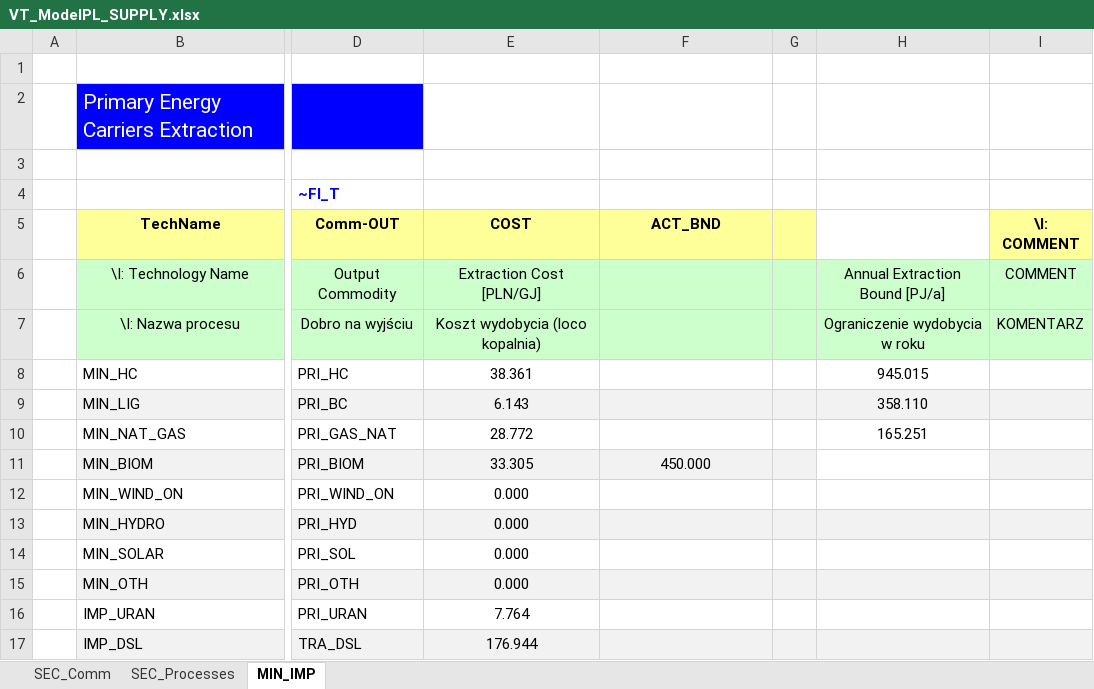
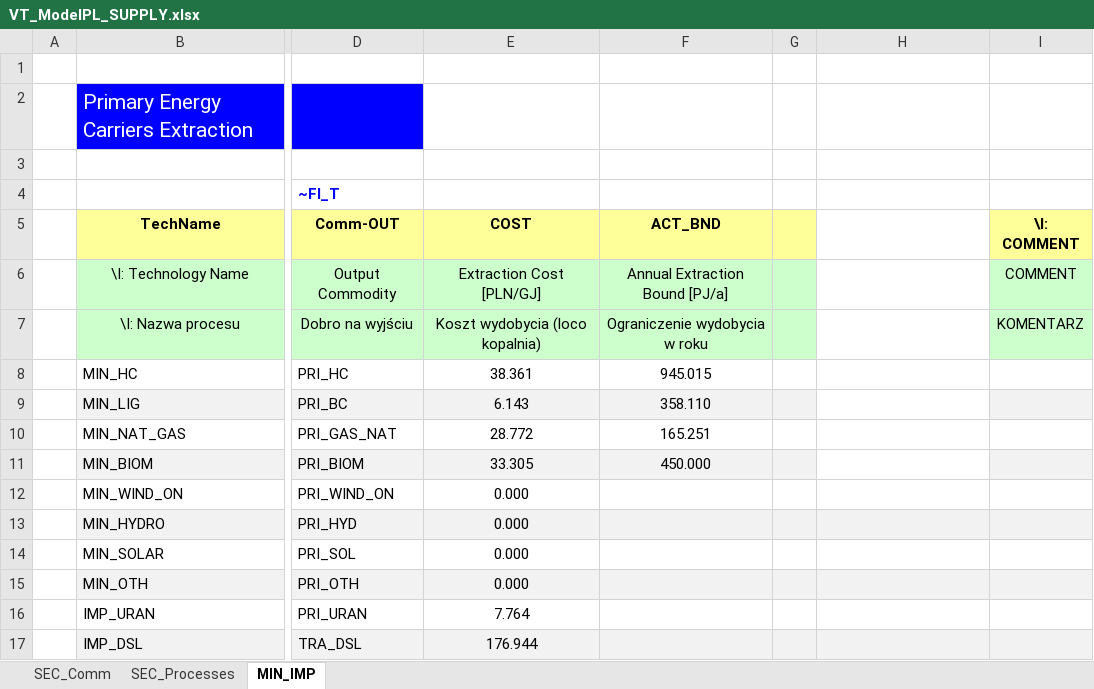
Before and after one commit to Alicja-Ossera/Hydrogen_Alicja, an Excel workbook: VT_ModelPL_SUPPLY.xlsx, sheet MIN_IMP, drawn as a sheet; only a part is shown, gaps mark what is left out; values as stored, in another font and other column widths than the file's, no borders; the diff names each change by its address in the sheet, - before the commit and + after, or states it on an @@ line.

Commit message:
Add files via upload

```diff
--- a/VT_ModelPL_SUPPLY.xlsx (sheet MIN_IMP)
+++ b/VT_ModelPL_SUPPLY.xlsx (sheet MIN_IMP)
-F6 (ACT_BND): (empty)
+F6 (ACT_BND): Annual Extraction Bound [PJ/a]
-H6: Annual Extraction Bound [PJ/a]
+H6: (empty)
-H6:H7 fill: #CCFFCC
+H6:H7 fill: none
-F7 (ACT_BND): (empty)
+F7 (ACT_BND): Ograniczenie wydobycia w roku
-H7: Ograniczenie wydobycia w roku
+H7: (empty)
-F8 (ACT_BND): (empty)
+F8 (ACT_BND): 945.015
-H8: 945.015
+H8: (empty)
-F9 (ACT_BND): (empty)
+F9 (ACT_BND): 358.110
-H9: 358.110
+H9: (empty)
-H9 fill: #F2F2F2
+H9 fill: none
-F10 (ACT_BND): (empty)
+F10 (ACT_BND): 165.251
-H10: 165.251
+H10: (empty)
```
